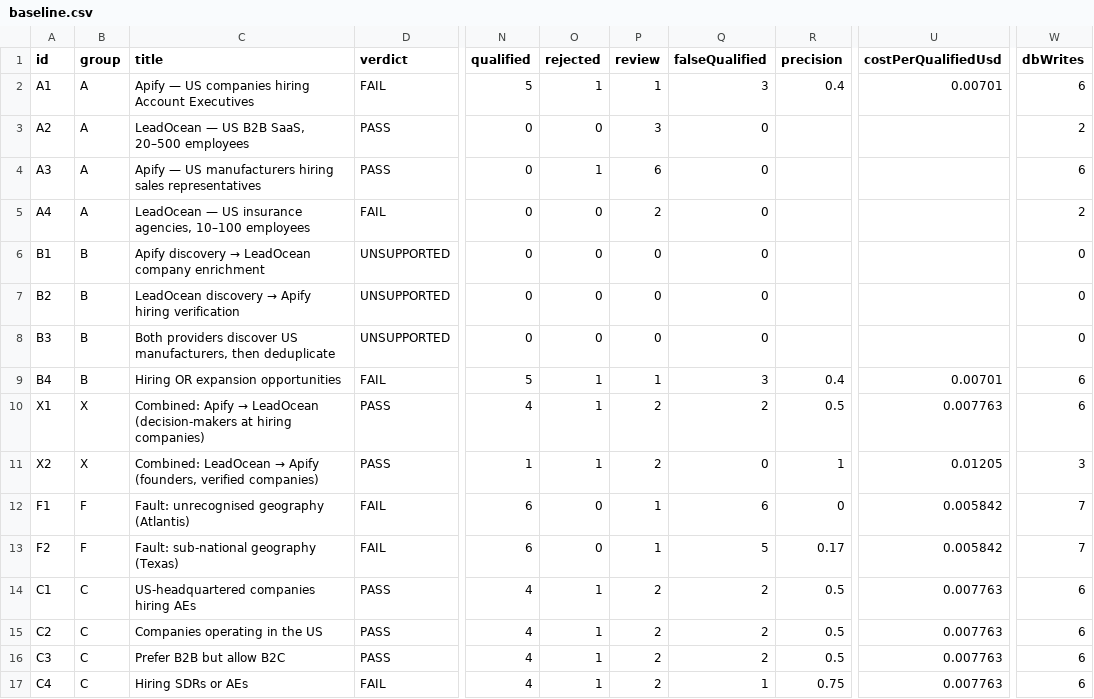
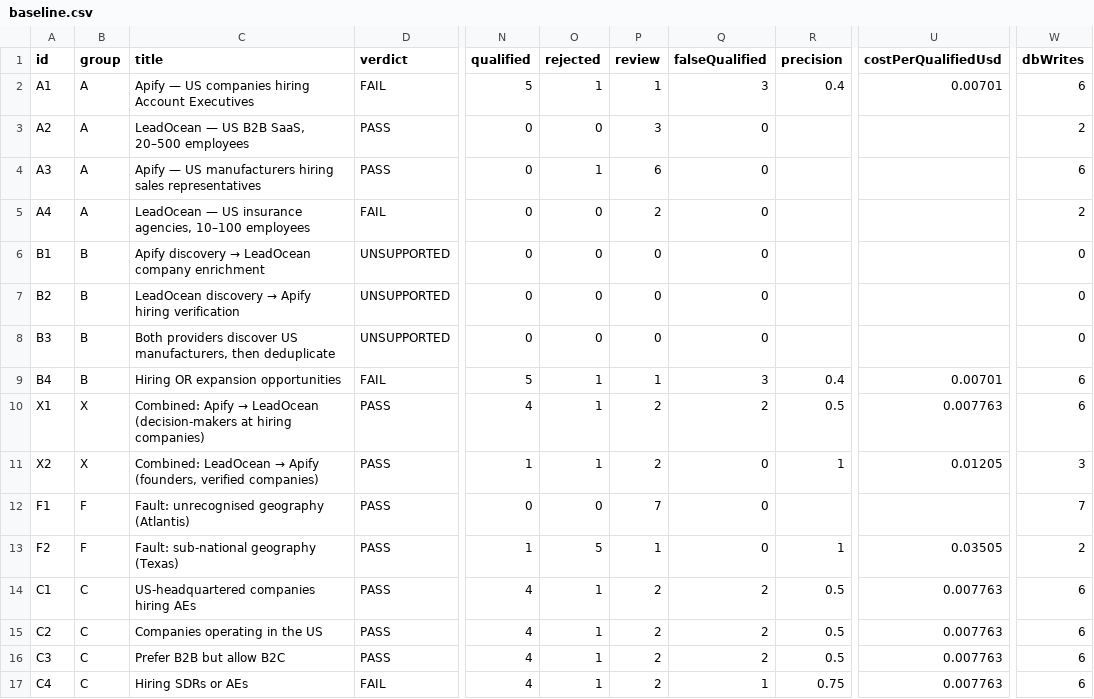
Before and after one commit to kathmanducreatives-code/aiworforce-platfrom, a CSV file: docs/benchmarks/discovery-baseline/baseline.csv, drawn as a sheet; only a part is shown, gaps mark what is left out; the diff names each change by its address in the sheet, - before the commit and + after, or states it on an @@ line.

```diff
--- a/docs/benchmarks/discovery-baseline/baseline.csv
+++ b/docs/benchmarks/discovery-baseline/baseline.csv
-D12:D13 (verdict): FAIL
+D12:D13 (verdict): PASS
-N12 (qualified): 6
+N12 (qualified): 0
-P12 (review): 1
+P12 (review): 7
-Q12 (falseQualified): 6
+Q12 (falseQualified): 0
-R12 (precision): 0
+R12 (precision): (empty)
-U12 (costPerQualifiedUsd): 0.005842
+U12 (costPerQualifiedUsd): (empty)
-N13 (qualified): 6
+N13 (qualified): 1
-O13 (rejected): 0
+O13 (rejected): 5
-Q13 (falseQualified): 5
+Q13 (falseQualified): 0
-R13 (precision): 0.17
+R13 (precision): 1
-U13 (costPerQualifiedUsd): 0.005842
+U13 (costPerQualifiedUsd): 0.03505
-W13 (dbWrites): 7
+W13 (dbWrites): 2
```
Also changed, not shown: 9 other files.
